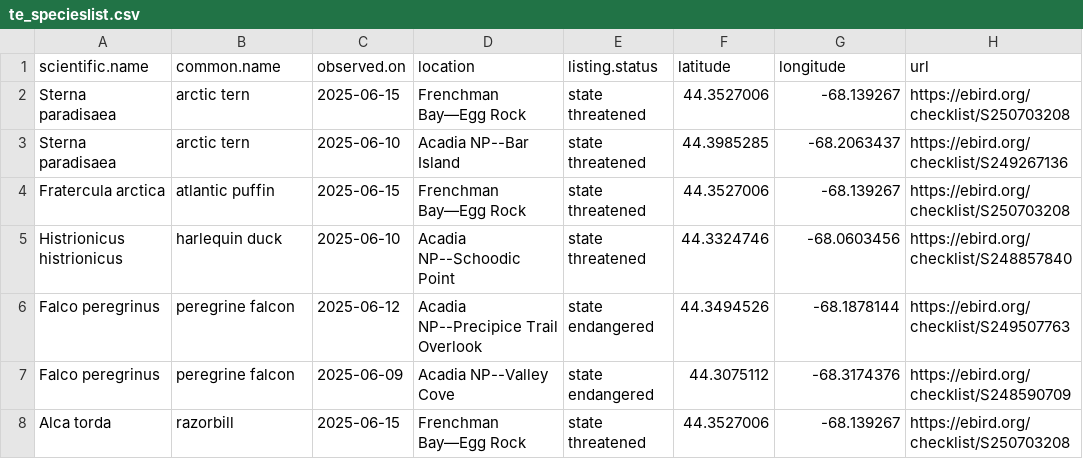
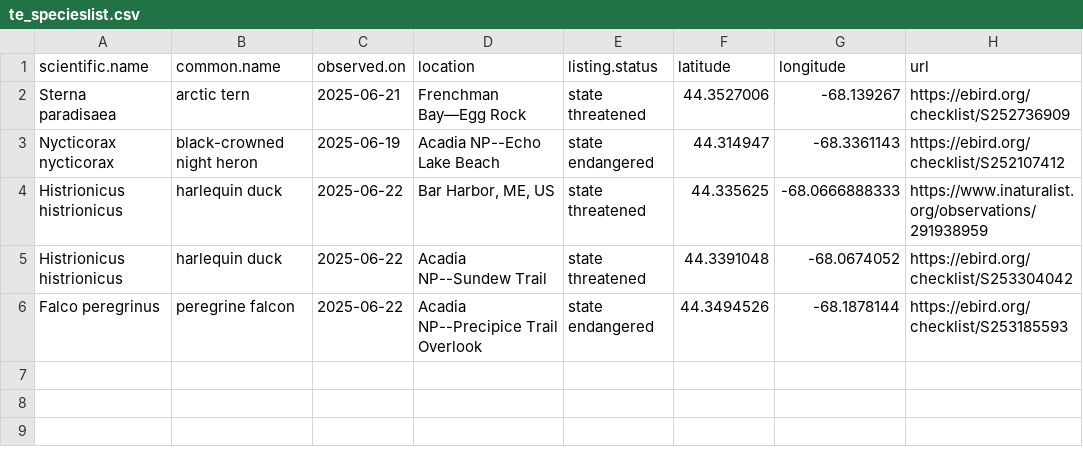
Before and after one commit to Kylelima21/ANP_managers_report, a CSV file: email_alerts/outputs/te_specieslist.csv, drawn as a sheet.

```diff
--- a/email_alerts/outputs/te_specieslist.csv
+++ b/email_alerts/outputs/te_specieslist.csv
@@ -1,8 +1,6 @@
 "scientific.name","common.name","observed.on","location","listing.status","latitude","longitude","url"
-"Sterna paradisaea","arctic tern",2025-06-15,"Frenchman Bay—Egg Rock","state threatened",44.3527006,-68.139267,"https://ebird.org/checklist/S250703208"
-"Sterna paradisaea","arctic tern",2025-06-10,"Acadia NP--Bar Island","state threatened",44.3985285,-68.2063437,"https://ebird.org/checklist/S249267136"
-"Fratercula arctica","atlantic puffin",2025-06-15,"Frenchman Bay—Egg Rock","state threatened",44.3527006,-68.139267,"https://ebird.org/checklist/S250703208"
-"Histrionicus histrionicus","harlequin duck",2025-06-10,"Acadia NP--Schoodic Point","state threatened",44.3324746,-68.0603456,"https://ebird.org/checklist/S248857840"
-"Falco peregrinus","peregrine falcon",2025-06-12,"Acadia NP--Precipice Trail Overlook","state endangered",44.3494526,-68.1878144,"https://ebird.org/checklist/S249507763"
-"Falco peregrinus","peregrine falcon",2025-06-09,"Acadia NP--Valley Cove","state endangered",44.3075112,-68.3174376,"https://ebird.org/checklist/S248590709"
-"Alca torda","razorbill",2025-06-15,"Frenchman Bay—Egg Rock","state threatened",44.3527006,-68.139267,"https://ebird.org/checklist/S250703208"
+"Sterna paradisaea","arctic tern",2025-06-21,"Frenchman Bay—Egg Rock","state threatened",44.3527006,-68.139267,"https://ebird.org/checklist/S252736909"
+"Nycticorax nycticorax","black-crowned night heron",2025-06-19,"Acadia NP--Echo Lake Beach","state endangered",44.314947,-68.3361143,"https://ebird.org/checklist/S252107412"
+"Histrionicus histrionicus","harlequin duck",2025-06-22,"Bar Harbor, ME, US","state threatened",44.335625,-68.0666888333,"https://www.inaturalist.org/observations/291938959"
+"Histrionicus histrionicus","harlequin duck",2025-06-22,"Acadia NP--Sundew Trail","state threatened",44.3391048,-68.0674052,"https://ebird.org/checklist/S253304042"
+"Falco peregrinus","peregrine falcon",2025-06-22,"Acadia NP--Precipice Trail Overlook","state endangered",44.3494526,-68.1878144,"https://ebird.org/checklist/S253185593"
```
Also changed, not shown: email_alerts/outputs/invasive_pestslist.csv, email_alerts/outputs/rare_specieslist.csv, 3 other files.
